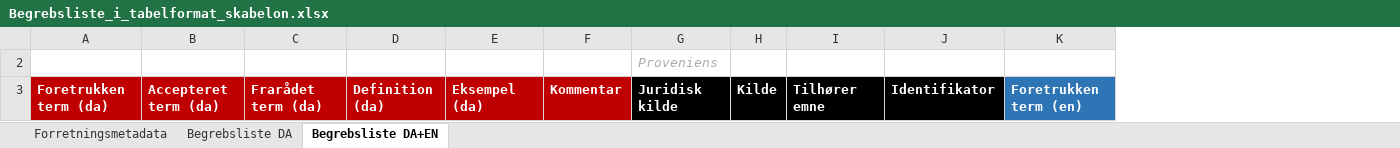
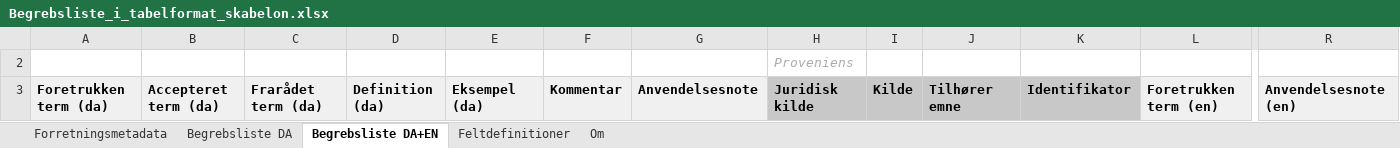
Before and after one commit to digst/model-rules-tool-support, an Excel workbook: concept-list-template/Begrebsliste_i_tabelformat_skabelon.xlsx, sheet Begrebsliste DA+EN, drawn as a sheet; only a part is shown, gaps mark what is left out; values as stored, in another font and other column widths than the file's, no borders; charts and pictures not drawn; addresses are those after the commit; the diff covers the shown part only; the diff names each change by its address in the sheet, - before the commit and + after, or states it on an @@ line.

Commit message:
Add files via upload
Version 1.1.2 af begrebslisten - grafisk tilrettet FDA style guide

```diff
--- a/concept-list-template/Begrebsliste_i_tabelformat_skabelon.xlsx (sheet Begrebsliste DA+EN)
+++ b/concept-list-template/Begrebsliste_i_tabelformat_skabelon.xlsx (sheet Begrebsliste DA+EN)
+sheet tab: Feltdefinitioner
+sheet tab: Om
+column G, row 3: Anvendelsesnote
+column R, row 3: Anvendelsesnote (en)
@@ A3:F3 fill: #C00000 → #F0F0F0, text colour: #FFFFFF → black @@
-H3:L3 text colour: #FFFFFF
+H3:L3 text colour: black
-H3:K3 fill: #000000
+H3:K3 fill: #C8C8C8
-L3 fill: #2E75B6
+L3 fill: #F0F0F0
```
Also changed, not shown: cell formats elsewhere in this sheet, sheet Begrebsliste DA, sheet Forretningsmetadata, hidden cells, charts or pictures.
